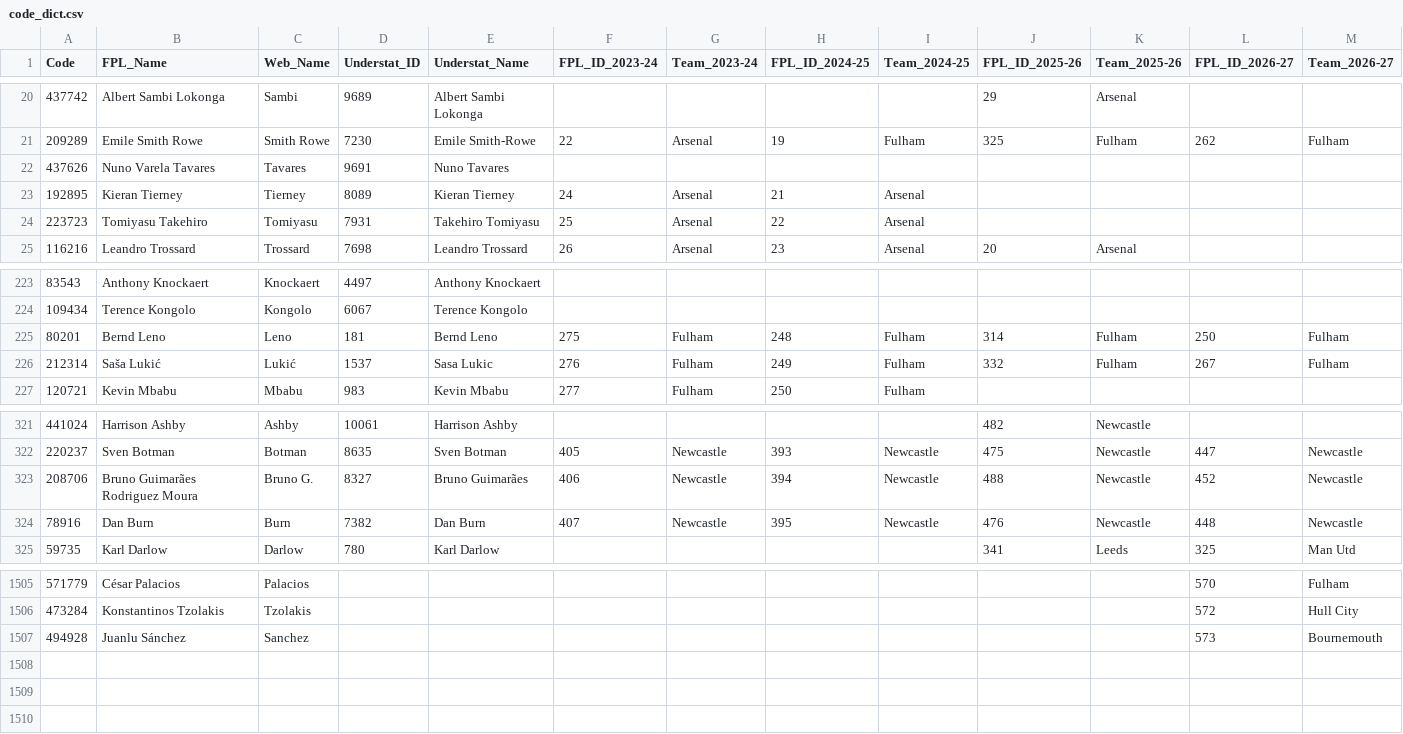
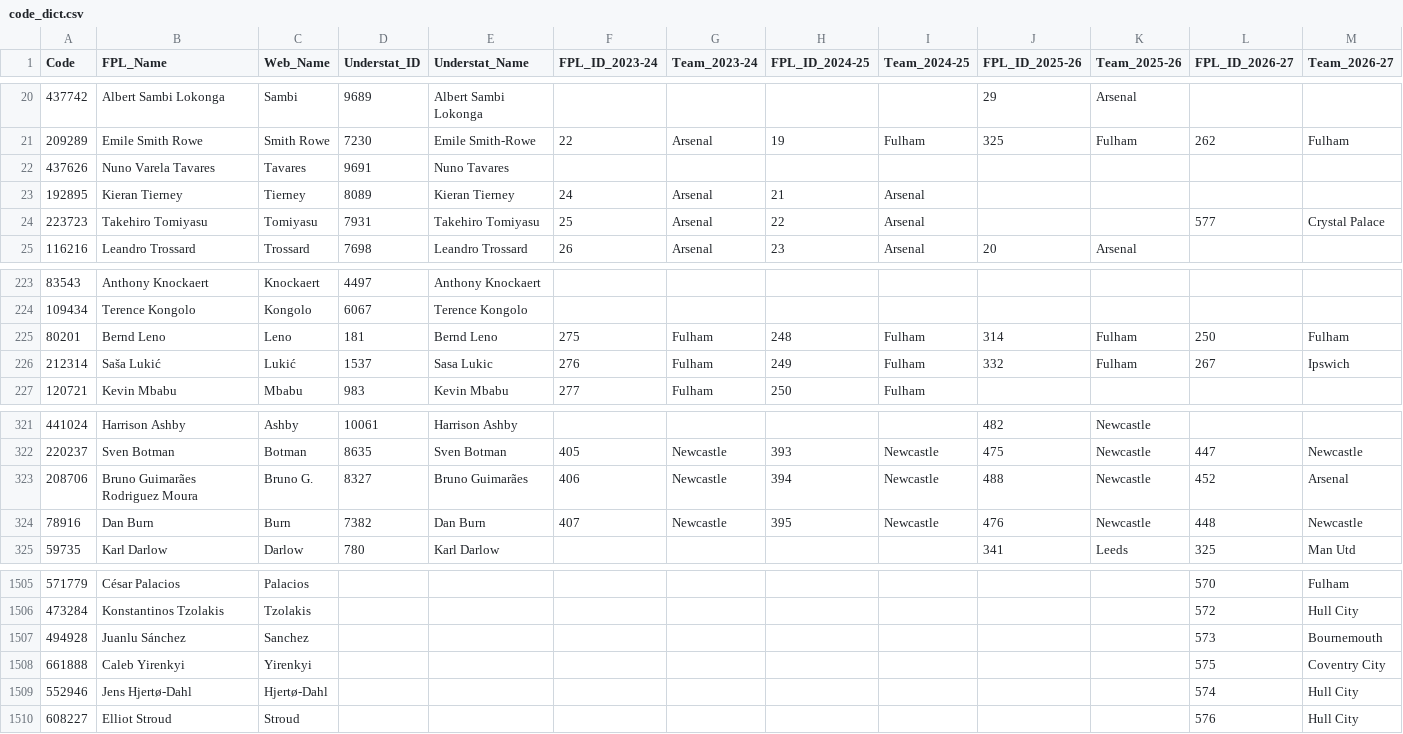
Before and after one commit to Jashior/fpl_code_understat_dict, a CSV file: code_dict.csv, drawn as a sheet; only a part is shown, gaps mark what is left out.

Commit message:
update dict

```diff
--- a/code_dict.csv
+++ b/code_dict.csv
@@ -23,3 +23,3 @@ Code,FPL_Name,Web_Name,Understat_ID,Understat_Name,FPL_ID_2023-24,Team_2023-24,F
 192895,Kieran Tierney,Tierney,8089,Kieran Tierney,24,Arsenal,21,Arsenal,,,,
-223723,Tomiyasu Takehiro,Tomiyasu,7931,Takehiro Tomiyasu,25,Arsenal,22,Arsenal,,,,
+223723,Takehiro Tomiyasu,Tomiyasu,7931,Takehiro Tomiyasu,25,Arsenal,22,Arsenal,,,577,Crystal Palace
 116216,Leandro Trossard,Trossard,7698,Leandro Trossard,26,Arsenal,23,Arsenal,20,Arsenal,,
@@ -225,3 +225,3 @@ Code,FPL_Name,Web_Name,Understat_ID,Understat_Name,FPL_ID_2023-24,Team_2023-24,F
 80201,Bernd Leno,Leno,181,Bernd Leno,275,Fulham,248,Fulham,314,Fulham,250,Fulham
-212314,Saša Lukić,Lukić,1537,Sasa Lukic,276,Fulham,249,Fulham,332,Fulham,267,Fulham
+212314,Saša Lukić,Lukić,1537,Sasa Lukic,276,Fulham,249,Fulham,332,Fulham,267,Ipswich
 120721,Kevin Mbabu,Mbabu,983,Kevin Mbabu,277,Fulham,250,Fulham,,,,
@@ -322,3 +322,3 @@ Code,FPL_Name,Web_Name,Understat_ID,Understat_Name,FPL_ID_2023-24,Team_2023-24,F
 220237,Sven Botman,Botman,8635,Sven Botman,405,Newcastle,393,Newcastle,475,Newcastle,447,Newcastle
-208706,Bruno Guimarães Rodriguez Moura,Bruno G.,8327,Bruno Guimarães,406,Newcastle,394,Newcastle,488,Newcastle,452,Newcastle
+208706,Bruno Guimarães Rodriguez Moura,Bruno G.,8327,Bruno Guimarães,406,Newcastle,394,Newcastle,488,Newcastle,452,Arsenal
 78916,Dan Burn,Burn,7382,Dan Burn,407,Newcastle,395,Newcastle,476,Newcastle,448,Newcastle
@@ -1507 +1507,4 @@ Code,FPL_Name,Web_Name,Understat_ID,Understat_Name,FPL_ID_2023-24,Team_2023-24,F
 494928,Juanlu Sánchez,Sanchez,,,,,,,,,573,Bournemouth
+661888,Caleb Yirenkyi,Yirenkyi,,,,,,,,,575,Coventry City
+552946,Jens Hjertø-Dahl,Hjertø-Dahl,,,,,,,,,574,Hull City
+608227,Elliot Stroud,Stroud,,,,,,,,,576,Hull City
```
